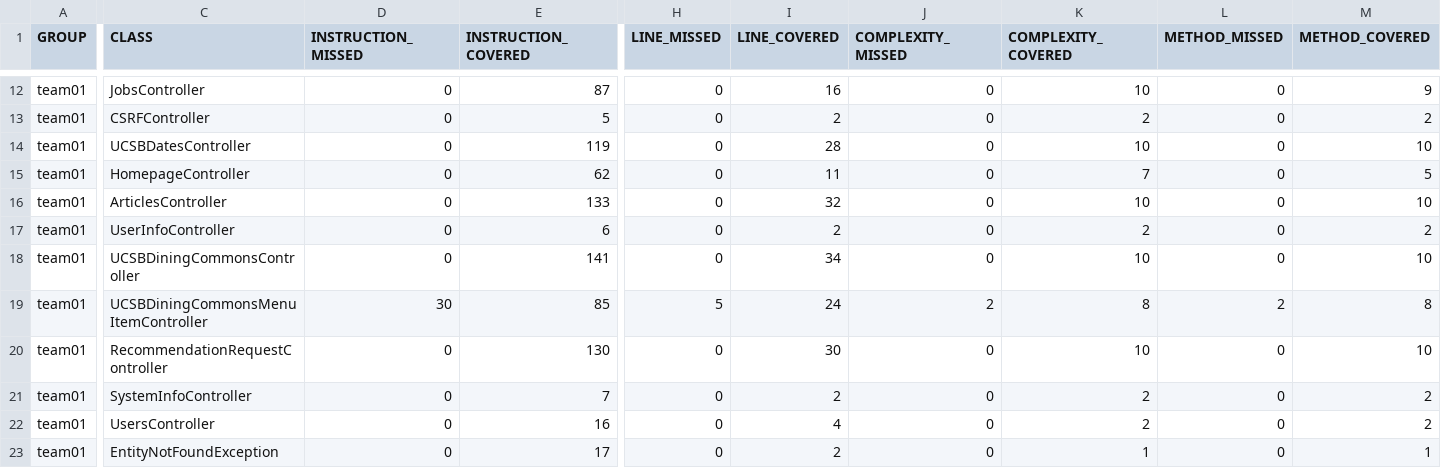
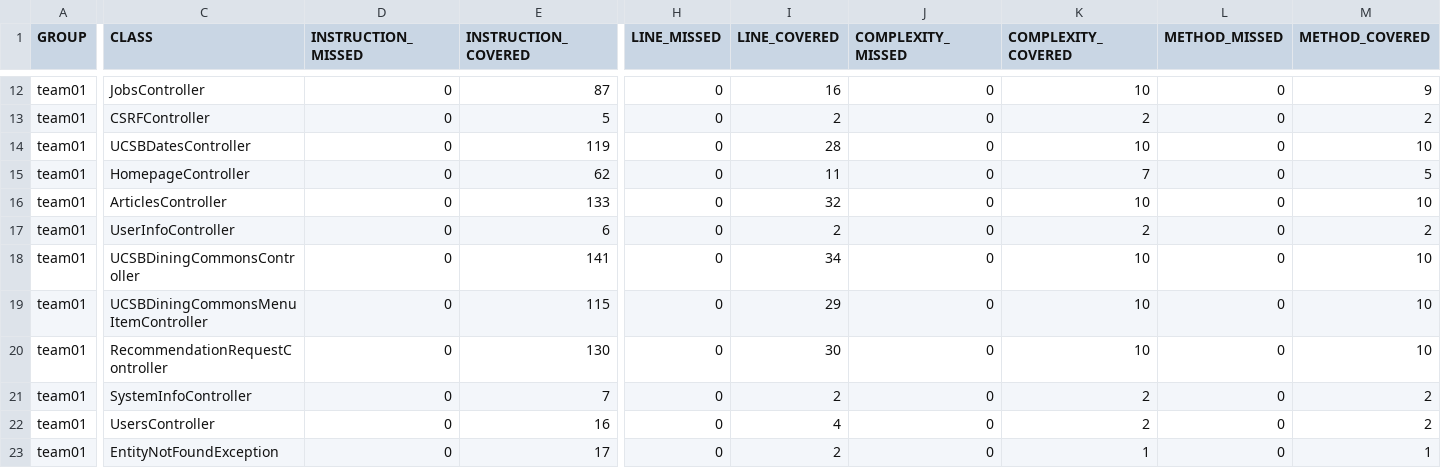
Before and after one commit to ucsb-cs156-f25/team01-f25-07, a CSV file: prs/74/jacoco/jacoco.csv, drawn as a sheet; only a part is shown, gaps mark what is left out; the diff names each change by its address in the sheet, - before the commit and + after, or states it on an @@ line.

```diff
--- a/prs/74/jacoco/jacoco.csv
+++ b/prs/74/jacoco/jacoco.csv
-D19 (INSTRUCTION_MISSED): 30
+D19 (INSTRUCTION_MISSED): 0
-E19 (INSTRUCTION_COVERED): 85
+E19 (INSTRUCTION_COVERED): 115
-H19 (LINE_MISSED): 5
+H19 (LINE_MISSED): 0
-I19 (LINE_COVERED): 24
+I19 (LINE_COVERED): 29
-J19 (COMPLEXITY_MISSED): 2
+J19 (COMPLEXITY_MISSED): 0
-K19 (COMPLEXITY_COVERED): 8
+K19 (COMPLEXITY_COVERED): 10
-L19 (METHOD_MISSED): 2
+L19 (METHOD_MISSED): 0
-M19 (METHOD_COVERED): 8
+M19 (METHOD_COVERED): 10
```
Also changed, not shown: 7 other files.
